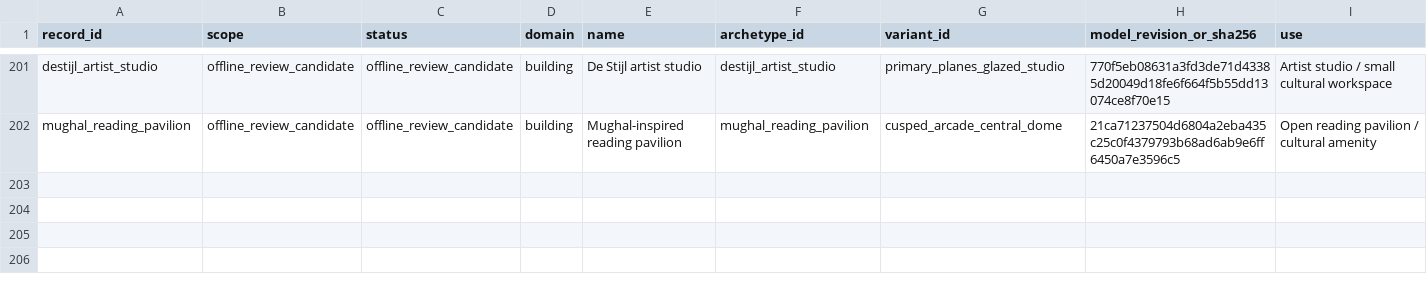
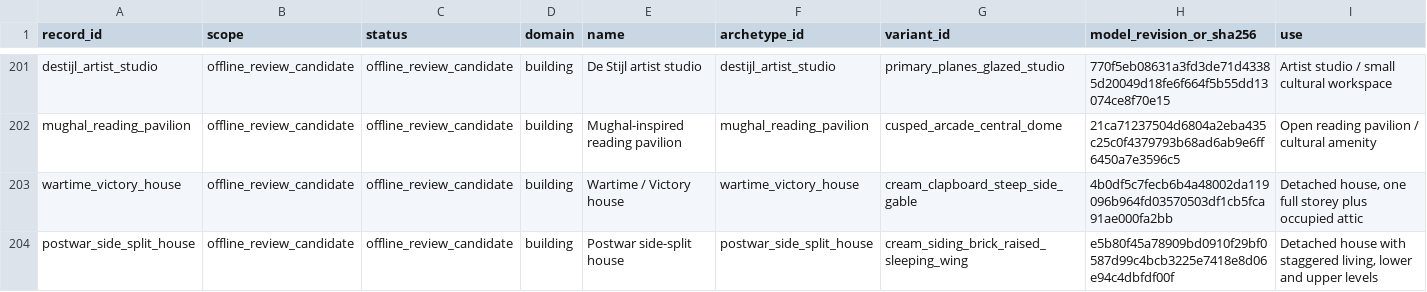
Before and after one commit to aasedor/CityPrompt, a CSV file: docs/planning-history-archetypes-2026-10-25.csv, drawn as a sheet; only a part is shown, gaps mark what is left out; rows hold the shown columns only; the diff names each change by its address in the sheet, - before the commit and + after, or states it on an @@ line.

Commit message:
Add reviewed housing forms and introductory planning classifications

```diff
--- a/docs/planning-history-archetypes-2026-10-25.csv
+++ b/docs/planning-history-archetypes-2026-10-25.csv
+row 203: wartime_victory_house | offline_review_candidate | offline_review_candidate | building | Wartime / Victory house | wartime_victory_house | cream_clapboard_steep_side_gable | 4b0df5c7fecb6b4a48002da119096b964fd03570503df1cb5fca91ae000fa2bb | Detached house, one full storey plus occupied attic
+row 204: postwar_side_split_house | offline_review_candidate | offline_review_candidate | building | Postwar side-split house | postwar_side_split_house | cream_siding_brick_raised_sleeping_wing | e5b80f45a78909bd0910f29bf0587d99c4bcb3225e7418e8d06e94c4dbfdf00f | Detached house with staggered living, lower and upper levels
```
Also changed, not shown: docs/planning-history-bibliography-2026-10-25.csv, 29 other files.
